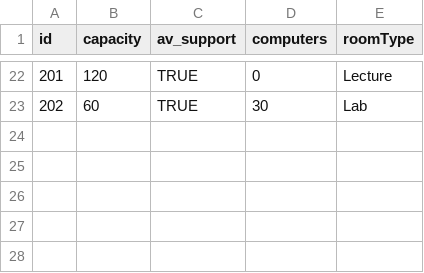
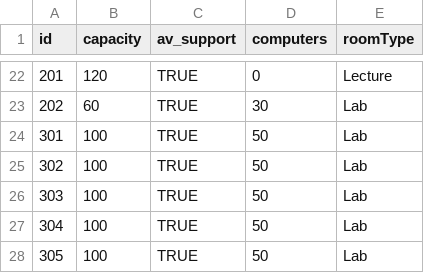
Before and after one commit to sakxshi/Timetable-Builder, a CSV file: resources/classrooms.csv, drawn as a sheet; only a part is shown, gaps mark what is left out.

Commit message:
final

```diff
--- a/resources/classrooms.csv
+++ b/resources/classrooms.csv
@@ -23 +23,6 @@ id,capacity,av_support,computers,roomType
 202,60,TRUE,30,Lab
+301,100,TRUE,50,Lab
+302,100,TRUE,50,Lab
+303,100,TRUE,50,Lab
+304,100,TRUE,50,Lab
+305,100,TRUE,50,Lab
```
